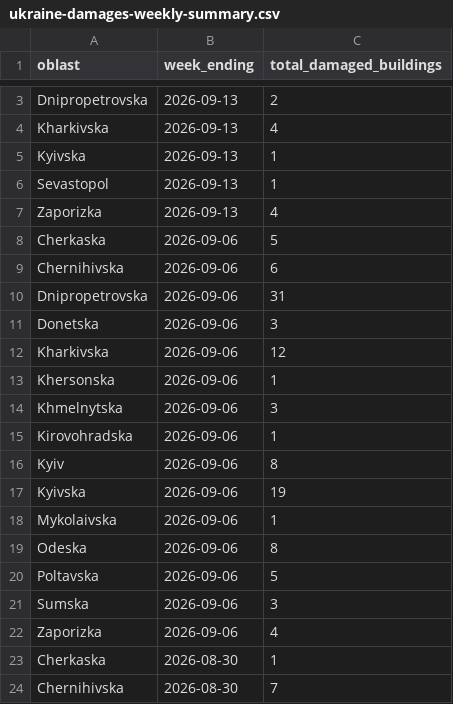
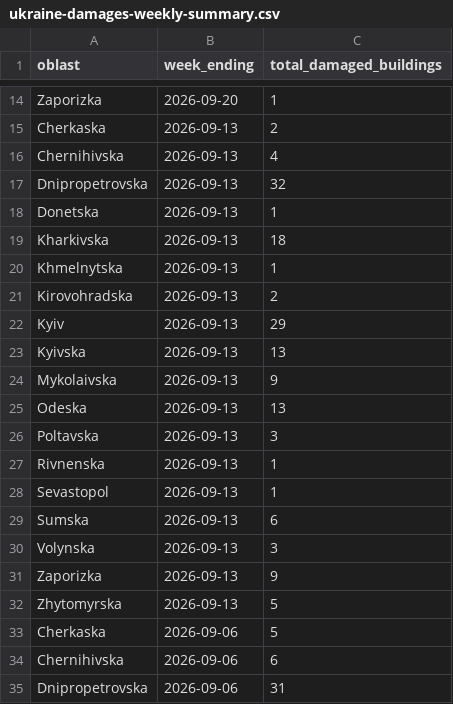
Before and after one commit to matts-maps/acaps-ukraine-buildings, a CSV file: data/ukraine-damages-weekly-summary.csv, drawn as a sheet; only a part is shown, gaps mark what is left out; the shorter side is filled out with more unchanged rows; addresses are those after the commit; the diff covers the shown part only; the diff names each change by its address in the sheet, - before the commit and + after, or states it on an @@ line.

```diff
--- a/data/ukraine-damages-weekly-summary.csv
+++ b/data/ukraine-damages-weekly-summary.csv
+row 14: Zaporizka | 2026-09-20 | 1
+row 15: Cherkaska | 2026-09-13 | 2
+row 16: Chernihivska | 2026-09-13 | 4
-C17 (total_damaged_buildings): 2
+C17 (total_damaged_buildings): 32
+row 18: Donetska | 2026-09-13 | 1
-C19 (total_damaged_buildings): 4
+C19 (total_damaged_buildings): 18
+row 20: Khmelnytska | 2026-09-13 | 1
+row 21: Kirovohradska | 2026-09-13 | 2
+row 22: Kyiv | 2026-09-13 | 29
-C23 (total_damaged_buildings): 1
+C23 (total_damaged_buildings): 13
+row 24: Mykolaivska | 2026-09-13 | 9
+row 25: Odeska | 2026-09-13 | 13
+row 26: Poltavska | 2026-09-13 | 3
+row 27: Rivnenska | 2026-09-13 | 1
+row 29: Sumska | 2026-09-13 | 6
+row 30: Volynska | 2026-09-13 | 3
-C31 (total_damaged_buildings): 4
+C31 (total_damaged_buildings): 9
+row 32: Zhytomyrska | 2026-09-13 | 5
```
Also changed, not shown: 11 added rows and 1 edited cell elsewhere in this file, 5 other files.
